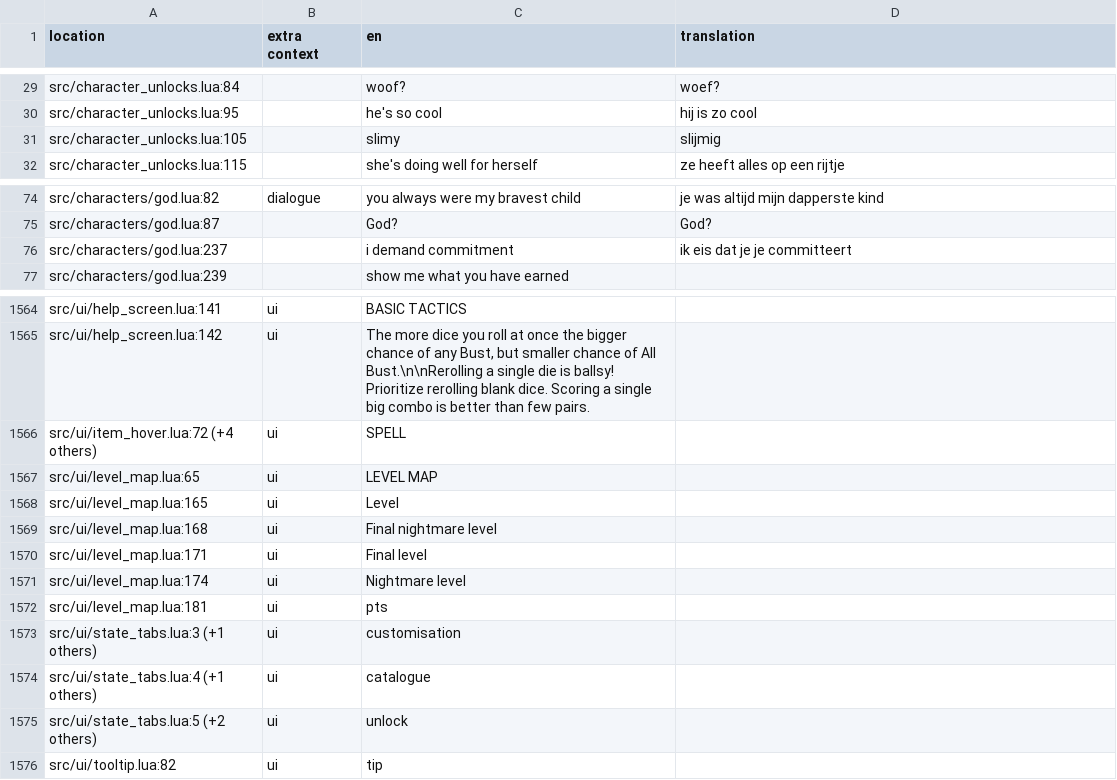
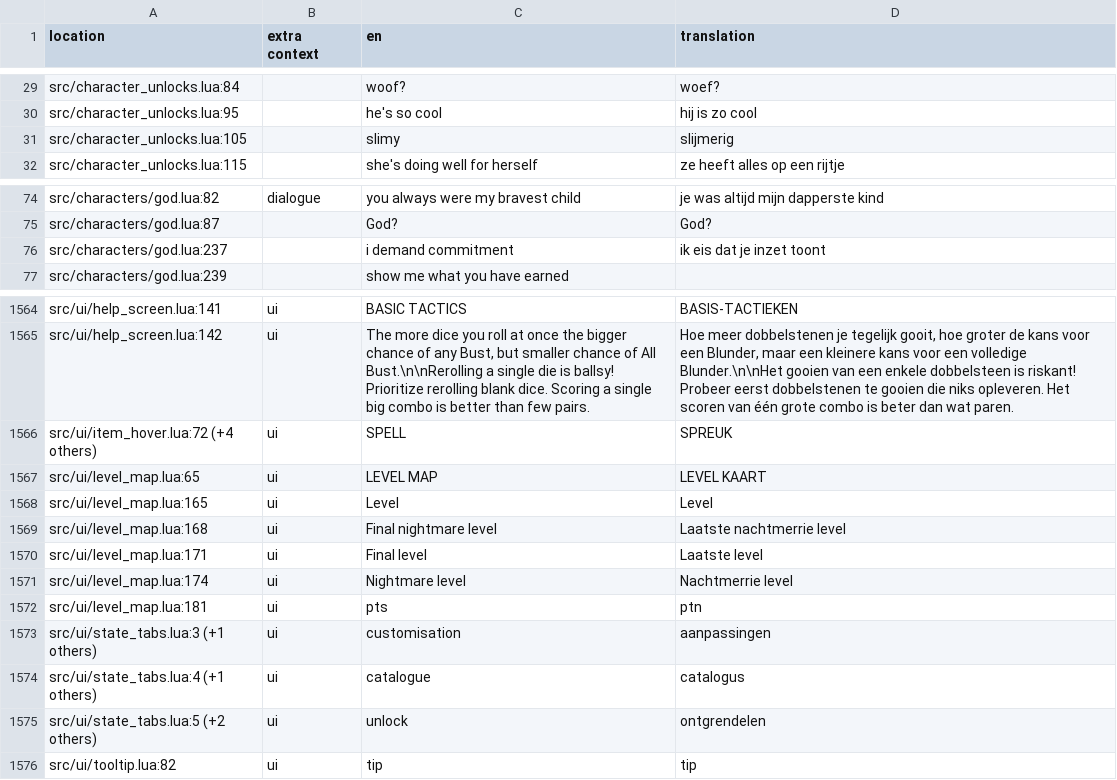
Before and after one commit to Mazey/dhne-translation, a TSV file: dut.tsv, drawn as a sheet; only a part is shown, gaps mark what is left out; the diff covers the shown part only; the diff names each change by its address in the sheet, - before the commit and + after, or states it on an @@ line.

```diff
--- a/dut.tsv
+++ b/dut.tsv
-D31 (translation): slijmig
+D31 (translation): slijmerig
-D76 (translation): ik eis dat je je committeert
+D76 (translation): ik eis dat je inzet toont
-D1564 (translation): (empty)
+D1564 (translation): BASIS-TACTIEKEN
-D1565 (translation): (empty)
+D1565 (translation): Hoe meer dobbelstenen je tegelijk gooit, hoe groter de kans voor een Blunder, maar een kleinere kans voor een volledige Blunder.\n\nHet gooien van een enkele dobbelsteen is riskant! Probeer eerst dobbelstenen te gooien die niks opleveren. Het scoren van één grote combo is beter dan wat paren.
-D1566 (translation): (empty)
+D1566 (translation): SPREUK
-D1567 (translation): (empty)
+D1567 (translation): LEVEL KAART
-D1568 (translation): (empty)
+D1568 (translation): Level
-D1569 (translation): (empty)
+D1569 (translation): Laatste nachtmerrie level
-D1570 (translation): (empty)
+D1570 (translation): Laatste level
-D1571 (translation): (empty)
+D1571 (translation): Nachtmerrie level
-D1572 (translation): (empty)
+D1572 (translation): ptn
-D1573 (translation): (empty)
+D1573 (translation): aanpassingen
-D1574 (translation): (empty)
+D1574 (translation): catalogus
-D1575 (translation): (empty)
+D1575 (translation): ontgrendelen
-D1576 (translation): (empty)
+D1576 (translation): tip
```
Also changed, not shown: 25 edited cells elsewhere in this file.
